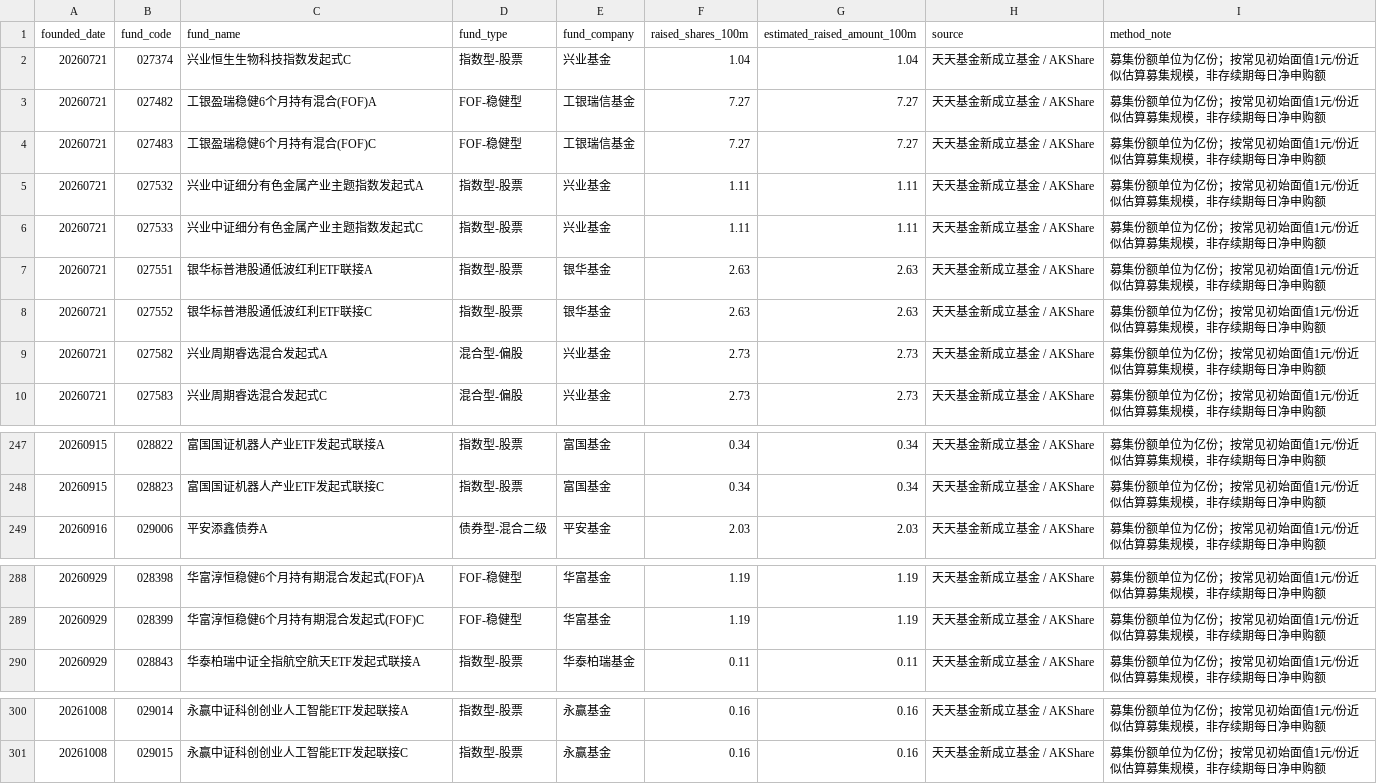
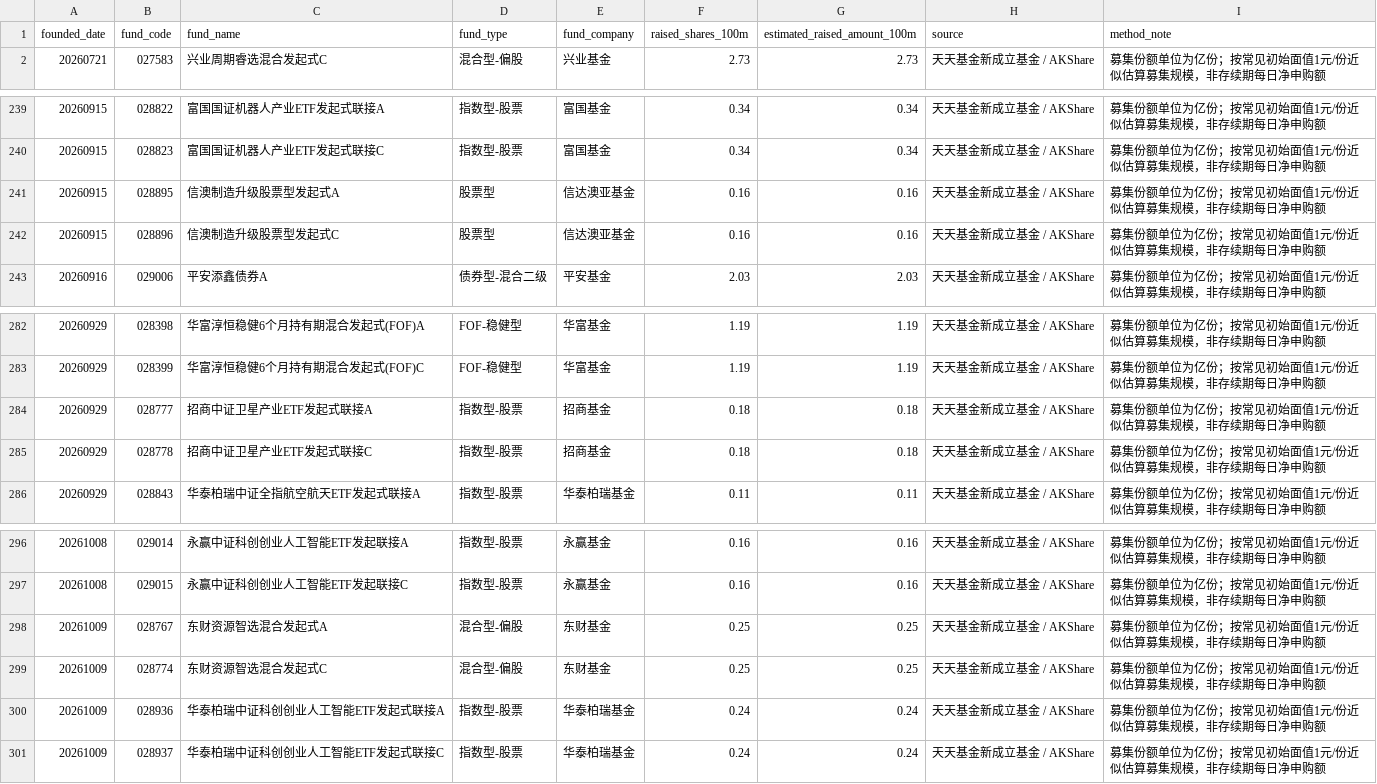
Before and after one commit to littlepeachh/macroscope-dashboard-v5, a CSV file: data/fund_subscription.csv, drawn as a sheet; only a part is shown, gaps mark what is left out; the diff covers the shown part only.

```diff
--- a/data/fund_subscription.csv
+++ b/data/fund_subscription.csv
@@ -1,10 +1,2 @@
 founded_date,fund_code,fund_name,fund_type,fund_company,raised_shares_100m,estimated_raised_amount_100m,source,method_note
-20260721,027374,兴业恒生生物科技指数发起式C,指数型-股票,兴业基金,1.04,1.04,天天基金新成立基金 / AKShare,募集份额单位为亿份；按常见初始面值1元/份近似估算募集规模，非存续期每日净申购额
-20260721,027482,工银盈瑞稳健6个月持有混合(FOF)A,FOF-稳健型,工银瑞信基金,7.27,7.27,天天基金新成立基金 / AKShare,募集份额单位为亿份；按常见初始面值1元/份近似估算募集规模，非存续期每日净申购额
-20260721,027483,工银盈瑞稳健6个月持有混合(FOF)C,FOF-稳健型,工银瑞信基金,7.27,7.27,天天基金新成立基金 / AKShare,募集份额单位为亿份；按常见初始面值1元/份近似估算募集规模，非存续期每日净申购额
-20260721,027532,兴业中证细分有色金属产业主题指数发起式A,指数型-股票,兴业基金,1.11,1.11,天天基金新成立基金 / AKShare,募集份额单位为亿份；按常见初始面值1元/份近似估算募集规模，非存续期每日净申购额
-20260721,027533,兴业中证细分有色金属产业主题指数发起式C,指数型-股票,兴业基金,1.11,1.11,天天基金新成立基金 / AKShare,募集份额单位为亿份；按常见初始面值1元/份近似估算募集规模，非存续期每日净申购额
-20260721,027551,银华标普港股通低波红利ETF联接A,指数型-股票,银华基金,2.63,2.63,天天基金新成立基金 / AKShare,募集份额单位为亿份；按常见初始面值1元/份近似估算募集规模，非存续期每日净申购额
-20260721,027552,银华标普港股通低波红利ETF联接C,指数型-股票,银华基金,2.63,2.63,天天基金新成立基金 / AKShare,募集份额单位为亿份；按常见初始面值1元/份近似估算募集规模，非存续期每日净申购额
-20260721,027582,兴业周期睿选混合发起式A,混合型-偏股,兴业基金,2.73,2.73,天天基金新成立基金 / AKShare,募集份额单位为亿份；按常见初始面值1元/份近似估算募集规模，非存续期每日净申购额
 20260721,027583,兴业周期睿选混合发起式C,混合型-偏股,兴业基金,2.73,2.73,天天基金新成立基金 / AKShare,募集份额单位为亿份；按常见初始面值1元/份近似估算募集规模，非存续期每日净申购额
@@ -248,2 +240,4 @@
 20260915,028823,富国国证机器人产业ETF发起式联接C,指数型-股票,富国基金,0.34,0.34,天天基金新成立基金 / AKShare,募集份额单位为亿份；按常见初始面值1元/份近似估算募集规模，非存续期每日净申购额
+20260915,028895,信澳制造升级股票型发起式A,股票型,信达澳亚基金,0.16,0.16,天天基金新成立基金 / AKShare,募集份额单位为亿份；按常见初始面值1元/份近似估算募集规模，非存续期每日净申购额
+20260915,028896,信澳制造升级股票型发起式C,股票型,信达澳亚基金,0.16,0.16,天天基金新成立基金 / AKShare,募集份额单位为亿份；按常见初始面值1元/份近似估算募集规模，非存续期每日净申购额
 20260916,029006,平安添鑫债券A,债券型-混合二级,平安基金,2.03,2.03,天天基金新成立基金 / AKShare,募集份额单位为亿份；按常见初始面值1元/份近似估算募集规模，非存续期每日净申购额
@@ -289,2 +283,4 @@
 20260929,028399,华富淳恒稳健6个月持有期混合发起式(FOF)C,FOF-稳健型,华富基金,1.19,1.19,天天基金新成立基金 / AKShare,募集份额单位为亿份；按常见初始面值1元/份近似估算募集规模，非存续期每日净申购额
+20260929,028777,招商中证卫星产业ETF发起式联接A,指数型-股票,招商基金,0.18,0.18,天天基金新成立基金 / AKShare,募集份额单位为亿份；按常见初始面值1元/份近似估算募集规模，非存续期每日净申购额
+20260929,028778,招商中证卫星产业ETF发起式联接C,指数型-股票,招商基金,0.18,0.18,天天基金新成立基金 / AKShare,募集份额单位为亿份；按常见初始面值1元/份近似估算募集规模，非存续期每日净申购额
 20260929,028843,华泰柏瑞中证全指航空航天ETF发起式联接A,指数型-股票,华泰柏瑞基金,0.11,0.11,天天基金新成立基金 / AKShare,募集份额单位为亿份；按常见初始面值1元/份近似估算募集规模，非存续期每日净申购额
@@ -301 +297,5 @@
 20261008,029015,永赢中证科创创业人工智能ETF发起联接C,指数型-股票,永赢基金,0.16,0.16,天天基金新成立基金 / AKShare,募集份额单位为亿份；按常见初始面值1元/份近似估算募集规模，非存续期每日净申购额
+20261009,028767,东财资源智选混合发起式A,混合型-偏股,东财基金,0.25,0.25,天天基金新成立基金 / AKShare,募集份额单位为亿份；按常见初始面值1元/份近似估算募集规模，非存续期每日净申购额
+20261009,028774,东财资源智选混合发起式C,混合型-偏股,东财基金,0.25,0.25,天天基金新成立基金 / AKShare,募集份额单位为亿份；按常见初始面值1元/份近似估算募集规模，非存续期每日净申购额
+20261009,028936,华泰柏瑞中证科创创业人工智能ETF发起式联接A,指数型-股票,华泰柏瑞基金,0.24,0.24,天天基金新成立基金 / AKShare,募集份额单位为亿份；按常见初始面值1元/份近似估算募集规模，非存续期每日净申购额
+20261009,028937,华泰柏瑞中证科创创业人工智能ETF发起式联接C,指数型-股票,华泰柏瑞基金,0.24,0.24,天天基金新成立基金 / AKShare,募集份额单位为亿份；按常见初始面值1元/份近似估算募集规模，非存续期每日净申购额
```
Also changed, not shown: 2 edited cells elsewhere in this file, data/macro.csv, 2 other files.
